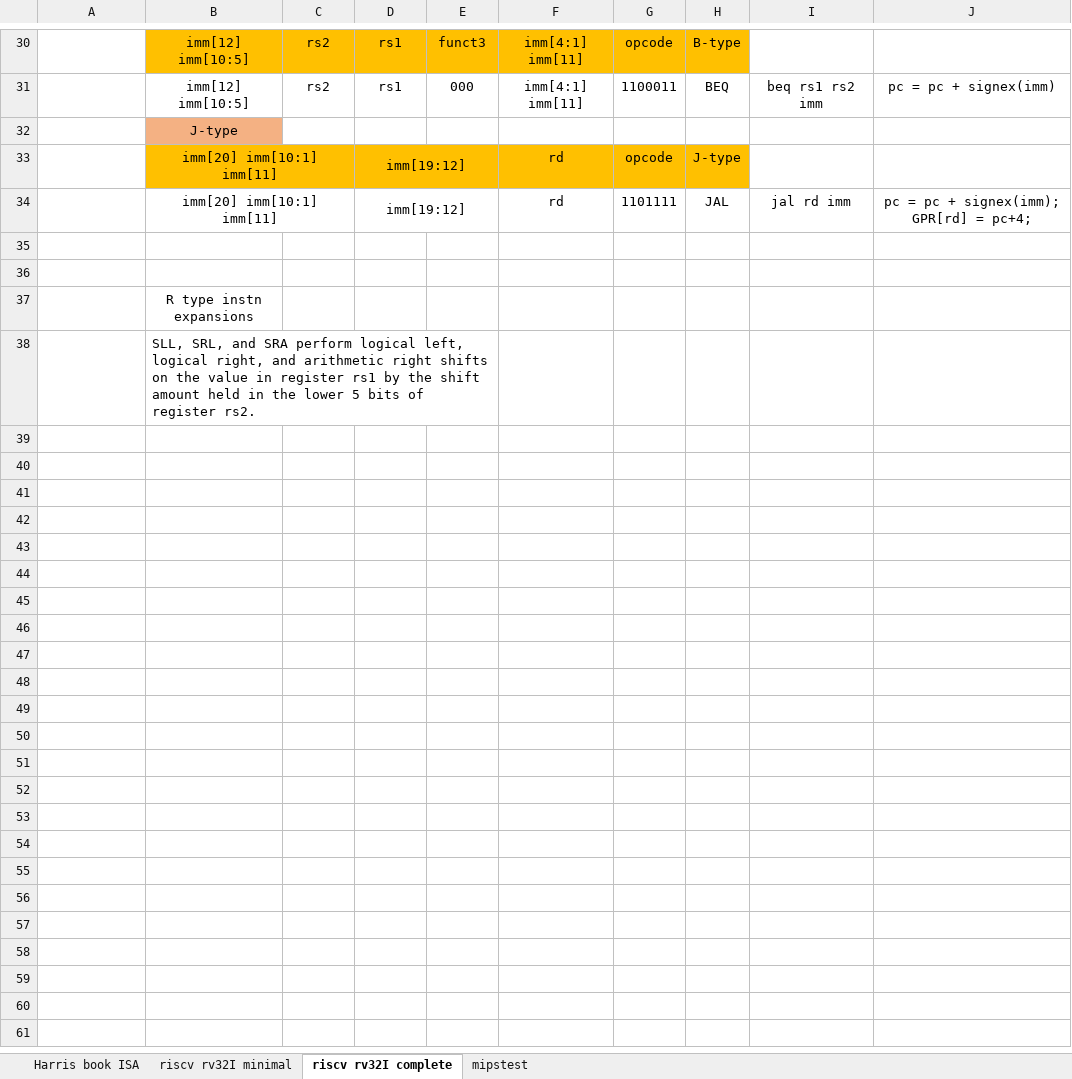
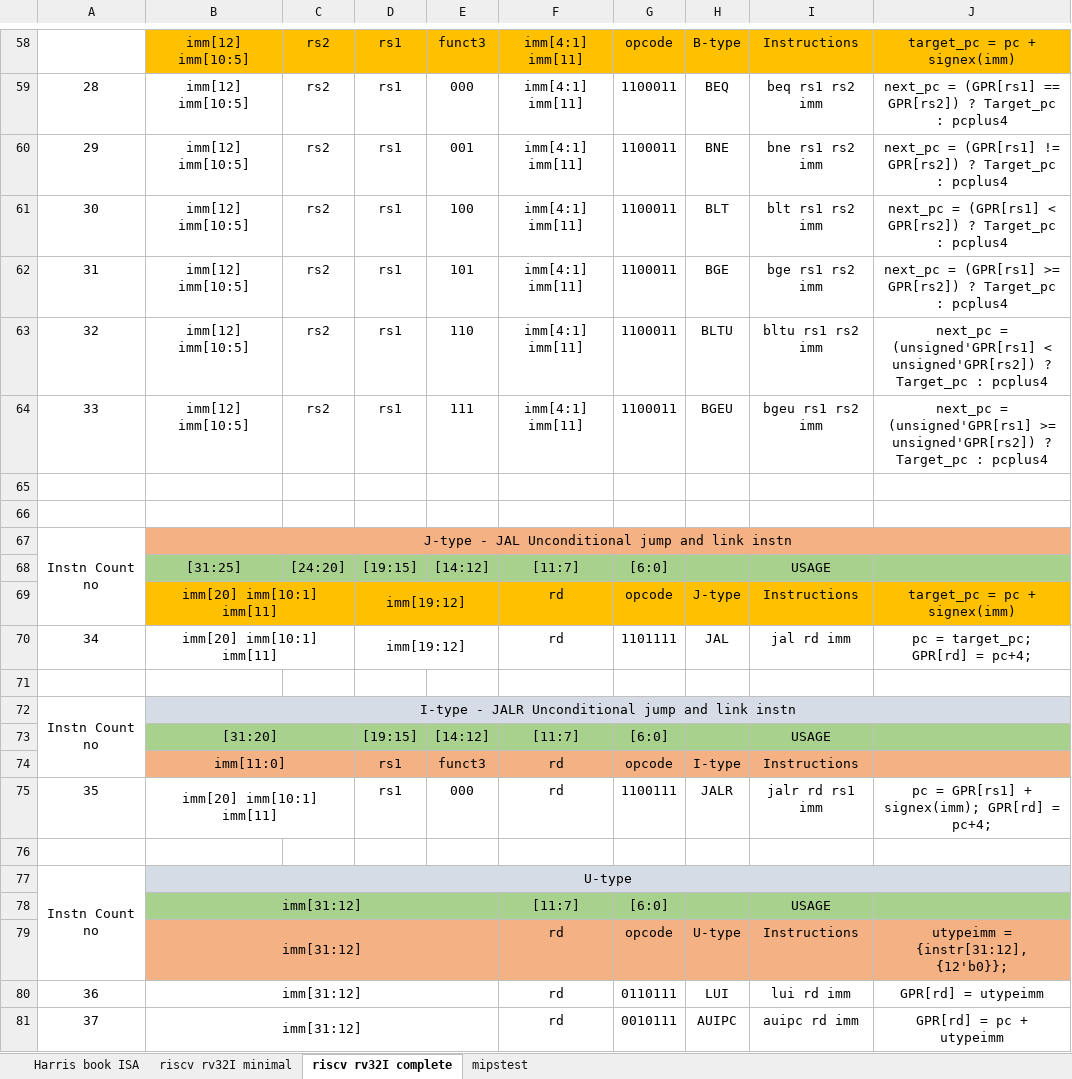
Before and after one commit to boboballu/RV32I-CPU-CORE, an Excel workbook: scalar_cores/1stage_core/Docs/instructions.xlsb.xlsx, sheet riscv rv32I complete, drawn as a sheet; only a part is shown, gaps mark what is left out; values as stored, in another font and other column widths than the file's, no borders; removed rows and columns are numbered as before the commit, all else as after; the diff covers the shown part only; the diff names each change by its address in the sheet, - before the commit and + after, or states it on an @@ line.

```diff
--- a/scalar_cores/1stage_core/Docs/instructions.xlsb.xlsx (sheet riscv rv32I complete)
+++ b/scalar_cores/1stage_core/Docs/instructions.xlsb.xlsx (sheet riscv rv32I complete)
-I58: (empty)
+I58: Instructions
-I58:J58 fill: none
+I58:J58 fill: #FFC000
-J58: (empty)
+J58: target_pc = pc + signex(imm)
-A59: (empty)
+A59: 28
-J59: pc = pc + signex(imm)
+J59: next_pc = (GPR[rs1] == GPR[rs2]) ? Target_pc : pcplus4
-row 32:  | J-type
-row 33:  | imm[20] imm[10:1] imm[11] |  | imm[19:12] |  | rd | opcode | J-type
-row 34:  | imm[20] imm[10:1] imm[11] |  | imm[19:12] |  | rd | 1101111 | JAL | jal rd imm | pc = pc + signex(imm); GPR[rd] = pc+4;
+row 60: 29 | imm[12] imm[10:5] | rs2 | rs1 | 001 | imm[4:1] imm[11] | 1100011 | BNE | bne rs1 rs2 imm | next_pc = (GPR[rs1] != GPR[rs2]) ? Target_pc : pcplus4
+row 61: 30 | imm[12] imm[10:5] | rs2 | rs1 | 100 | imm[4:1] imm[11] | 1100011 | BLT | blt rs1 rs2 imm | next_pc = (GPR[rs1] < GPR[rs2]) ? Target_pc : pcplus4
+row 62: 31 | imm[12] imm[10:5] | rs2 | rs1 | 101 | imm[4:1] imm[11] | 1100011 | BGE | bge rs1 rs2 imm | next_pc = (GPR[rs1] >= GPR[rs2]) ? Target_pc : pcplus4
+row 63: 32 | imm[12] imm[10:5] | rs2 | rs1 | 110 | imm[4:1] imm[11] | 1100011 | BLTU | bltu rs1 rs2 imm | next_pc = (unsigned'GPR[rs1] < unsigned'GPR[rs2]) ? Target_pc : pcplus4
+row 64: 33 | imm[12] imm[10:5] | rs2 | rs1 | 111 | imm[4:1] imm[11] | 1100011 | BGEU | bgeu rs1 rs2 imm | next_pc = (unsigned'GPR[rs1] >= unsigned'GPR[rs2]) ? Target_pc : pcplus4
+row 67: Instn Count no | J-type - JAL Unconditional jump and link instn
+row 68:  | [31:25] | [24:20] | [19:15] | [14:12] | [11:7] | [6:0] |  | USAGE
+row 69:  | imm[20] imm[10:1] imm[11] |  | imm[19:12] |  | rd | opcode | J-type | Instructions | target_pc = pc + signex(imm)
+row 70: 34 | imm[20] imm[10:1] imm[11] |  | imm[19:12] |  | rd | 1101111 | JAL | jal rd imm | pc = target_pc; GPR[rd] = pc+4;
-B71: R type instn expansions
+B71: (empty)
+row 72: Instn Count no | I-type - JALR Unconditional jump and link instn
+row 73:  | [31:20] |  | [19:15] | [14:12] | [11:7] | [6:0] |  | USAGE
+row 74:  | imm[11:0] |  | rs1 | funct3 | rd | opcode | I-type | Instructions
+row 75: 35 | imm[20] imm[10:1] imm[11] |  | rs1 | 000 | rd | 1100111 | JALR | jalr rd rs1 imm | pc = GPR[rs1] + signex(imm); GPR[rd] = pc+4;
-B76: SLL, SRL, and SRA perform logical left, logical right, and arithmetic right shifts on the value in register rs1 by the shift amount held in the lower 5 bits of register rs2.
+B76: (empty)
-B38:E38 merged
+row 77: Instn Count no | U-type
+row 78:  | imm[31:12] |  |  |  | [11:7] | [6:0] |  | USAGE
+row 79:  | imm[31:12] |  |  |  | rd | opcode | U-type | Instructions | utypeimm = {instr[31:12], {12'b0}};
+row 80: 36 | imm[31:12] |  |  |  | rd | 0110111 | LUI | lui rd imm | GPR[rd] = utypeimm
+row 81: 37 | imm[31:12] |  |  |  | rd | 0010111 | AUIPC | auipc rd imm | GPR[rd] = pc + utypeimm
```
Also changed, not shown: 37 added rows, 9 removed rows, 19 edited cells and cell formats elsewhere in this sheet, 13 other files.
